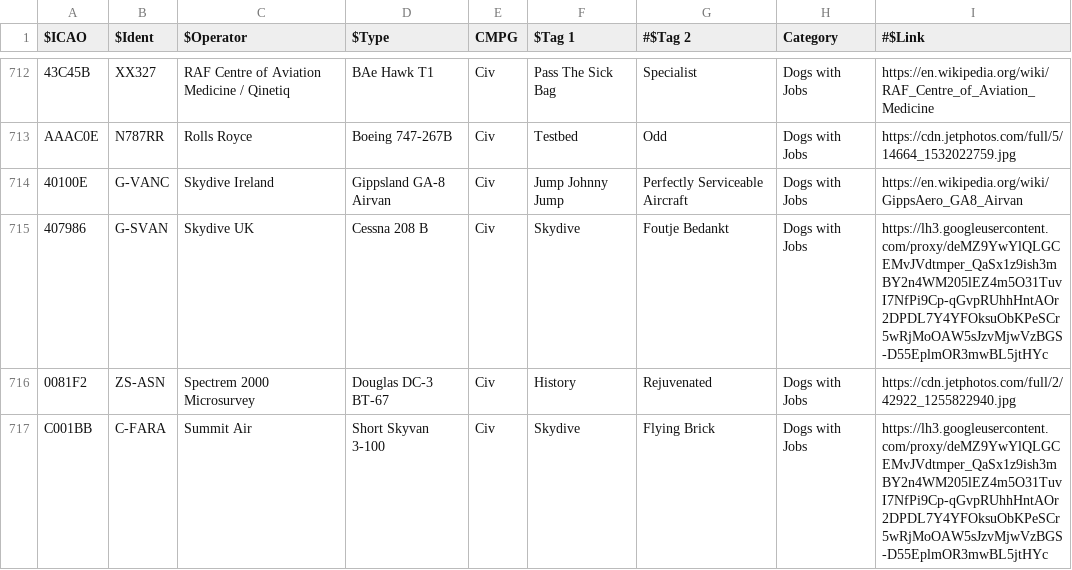
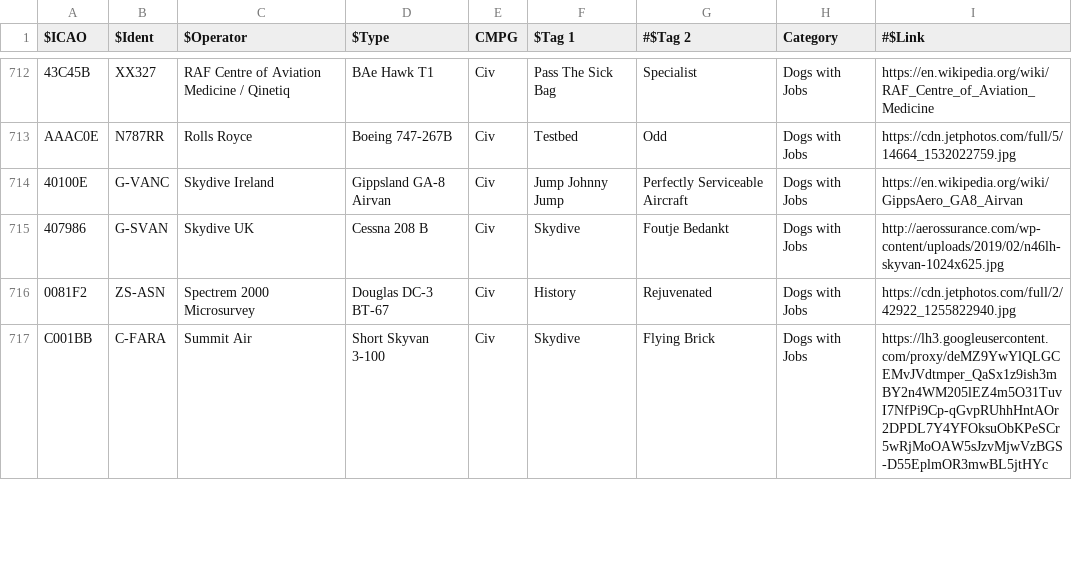
Before and after one commit to sdr-enthusiasts/plane-alert-db, a CSV file: badgers-best.csv, drawn as a sheet; only a part is shown, gaps mark what is left out.

Commit message:
Update badgers-best.csv

```diff
--- a/badgers-best.csv
+++ b/badgers-best.csv
@@ -714,3 +714,3 @@ AAAC0E,N787RR,Rolls Royce,Boeing 747-267B,Civ,Testbed,Odd,Dogs with Jobs,https:/
 40100E,G-VANC,Skydive Ireland,Gippsland GA-8 Airvan,Civ,Jump Johnny Jump,Perfectly Serviceable Aircraft,Dogs with Jobs,https://en.wikipedia.org/wiki/GippsAero_GA8_Airvan
-407986,G-SVAN,Skydive UK,Cessna 208 B,Civ,Skydive,Foutje Bedankt,Dogs with Jobs,https://lh3.googleusercontent.com/proxy/deMZ9YwYlQLGCEMvJVdtmper_QaSx1z9ish3mBY2n4WM205lEZ4m5O31TuvI7NfPi9Cp-qGvpRUhhHntAOr2DPDL7Y4YFOksuObKPeSCr5wRjMoOAW5sJzvMjwVzBGS-D55EplmOR3mwBL5jtHYc
+407986,G-SVAN,Skydive UK,Cessna 208 B,Civ,Skydive,Foutje Bedankt,Dogs with Jobs,http://aerossurance.com/wp-content/uploads/2019/02/n46lh-skyvan-1024x625.jpg
 0081F2,ZS-ASN,Spectrem 2000 Microsurvey,Douglas DC-3 BT-67,Civ,History,Rejuvenated,Dogs with Jobs,https://cdn.jetphotos.com/full/2/42922_1255822940.jpg
```
